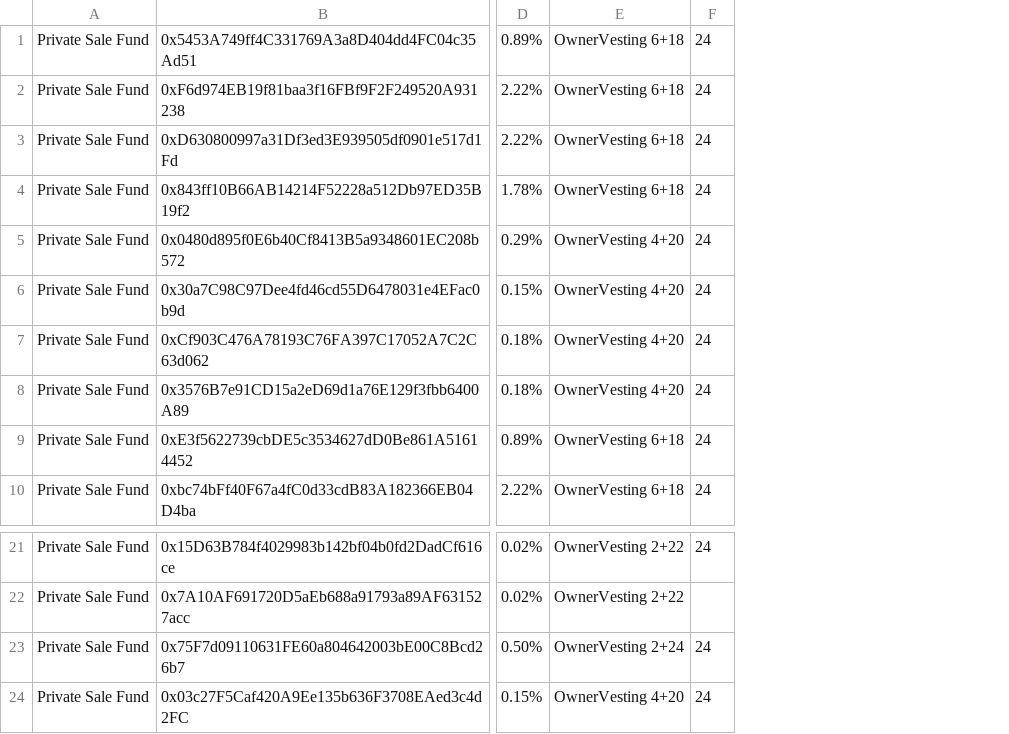
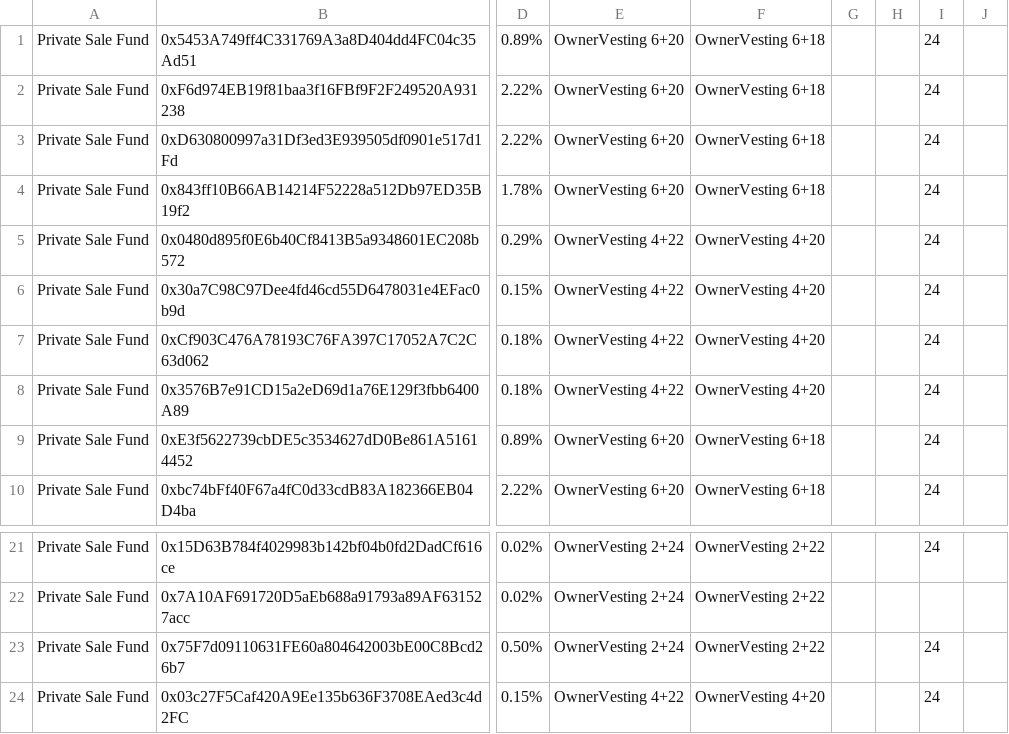
Before and after one commit to ethereagle1008/sov-protocol-contract, a CSV file: scripts/deployment/vestings.csv, drawn as a sheet; only a part is shown, gaps mark what is left out; addresses are those after the commit; the diff names each change by its address in the sheet, - before the commit and + after, or states it on an @@ line.

Commit message:
updated vestings.csv

```diff
--- a/scripts/deployment/vestings.csv
+++ b/scripts/deployment/vestings.csv
+column E, rows 1-10: OwnerVesting 6+20 | OwnerVesting 6+20 | OwnerVesting 6+20 | OwnerVesting 6+20 | OwnerVesting 4+22 | OwnerVesting 4+22 | OwnerVesting 4+22 | OwnerVesting 4+22 | OwnerVesting 6+20 | OwnerVesting 6+20; rows 21-24: OwnerVesting 2+24 | OwnerVesting 2+24 | OwnerVesting 2+24 | OwnerVesting 4+22
+column G, empty
+column H, empty
+column J, empty
-F23: OwnerVesting 2+24
+F23: OwnerVesting 2+22
```
